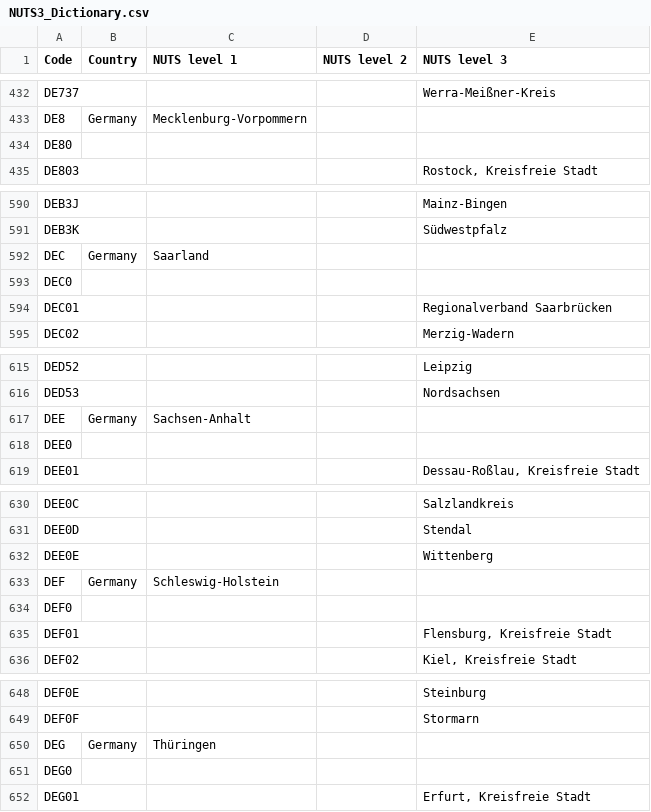
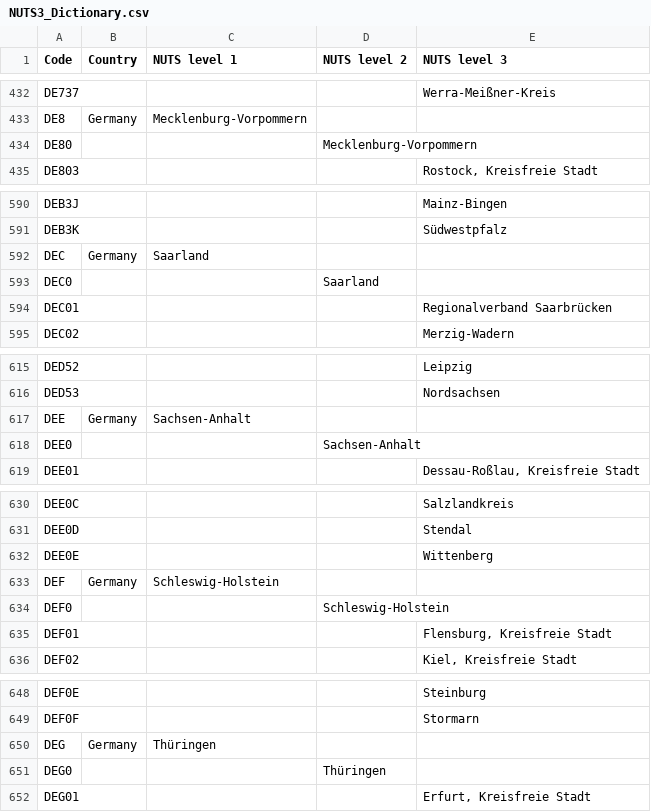
Before and after one commit to openENTRANCE/Model-linkage-Legacy, a CSV file: Region/NUTS3_Dictionary.csv, drawn as a sheet; only a part is shown, gaps mark what is left out; the diff covers the shown part only.

```diff
--- a/Region/NUTS3_Dictionary.csv
+++ b/Region/NUTS3_Dictionary.csv
@@ -433,3 +433,3 @@ DE737,,,,Werra-Meißner-Kreis
 DE8,Germany,Mecklenburg-Vorpommern,,
-DE80,,,,
+DE80,,,Mecklenburg-Vorpommern,
 DE803,,,,"Rostock, Kreisfreie Stadt"
@@ -592,3 +592,3 @@ DEB3K,,,,Südwestpfalz
 DEC,Germany,Saarland,,
-DEC0,,,,
+DEC0,,,Saarland,
 DEC01,,,,Regionalverband Saarbrücken
@@ -617,3 +617,3 @@ DED53,,,,Nordsachsen
 DEE,Germany,Sachsen-Anhalt,,
-DEE0,,,,
+DEE0,,,Sachsen-Anhalt,
 DEE01,,,,"Dessau-Roßlau, Kreisfreie Stadt"
@@ -633,3 +633,3 @@ DEE0E,,,,Wittenberg
 DEF,Germany,Schleswig-Holstein,,
-DEF0,,,,
+DEF0,,,Schleswig-Holstein,
 DEF01,,,,"Flensburg, Kreisfreie Stadt"
@@ -650,3 +650,3 @@ DEF0F,,,,Stormarn
 DEG,Germany,Thüringen,,
-DEG0,,,,
+DEG0,,,Thüringen,
 DEG01,,,,"Erfurt, Kreisfreie Stadt"
```
Also changed, not shown: 15 edited cells elsewhere in this file.
